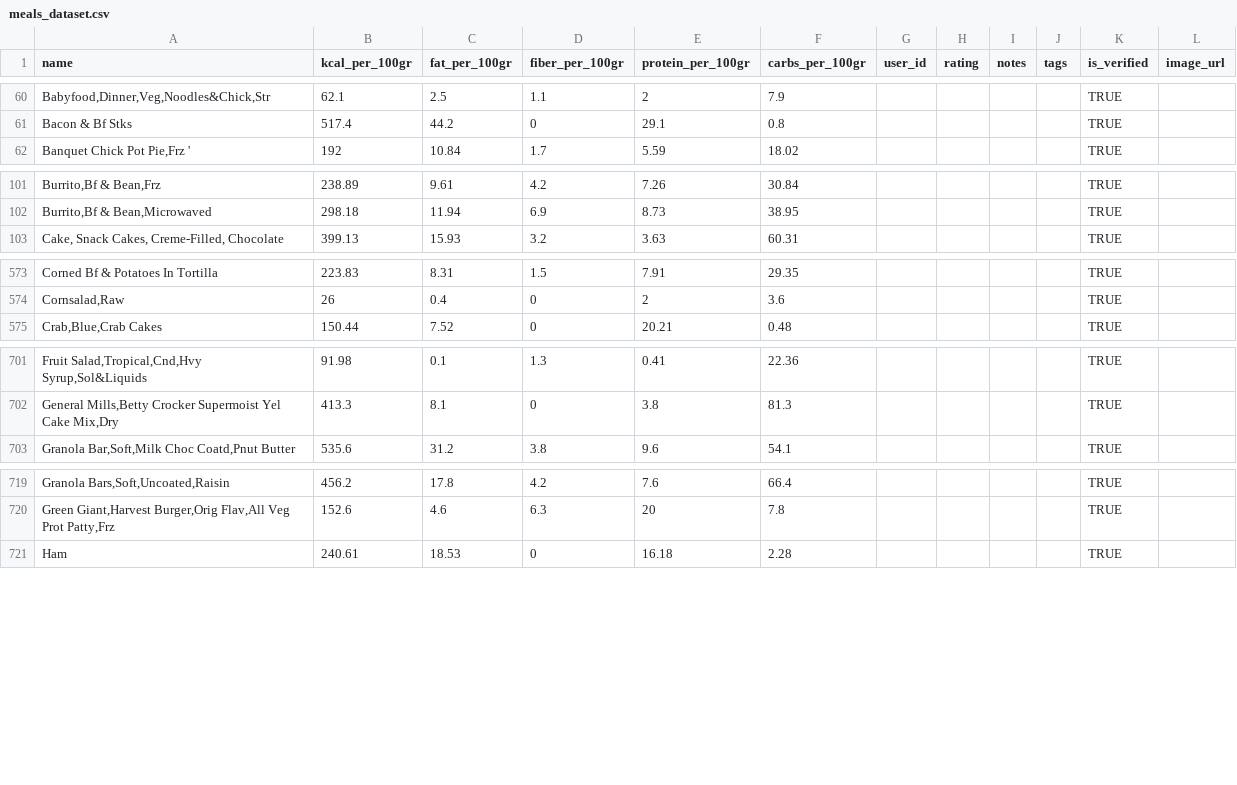
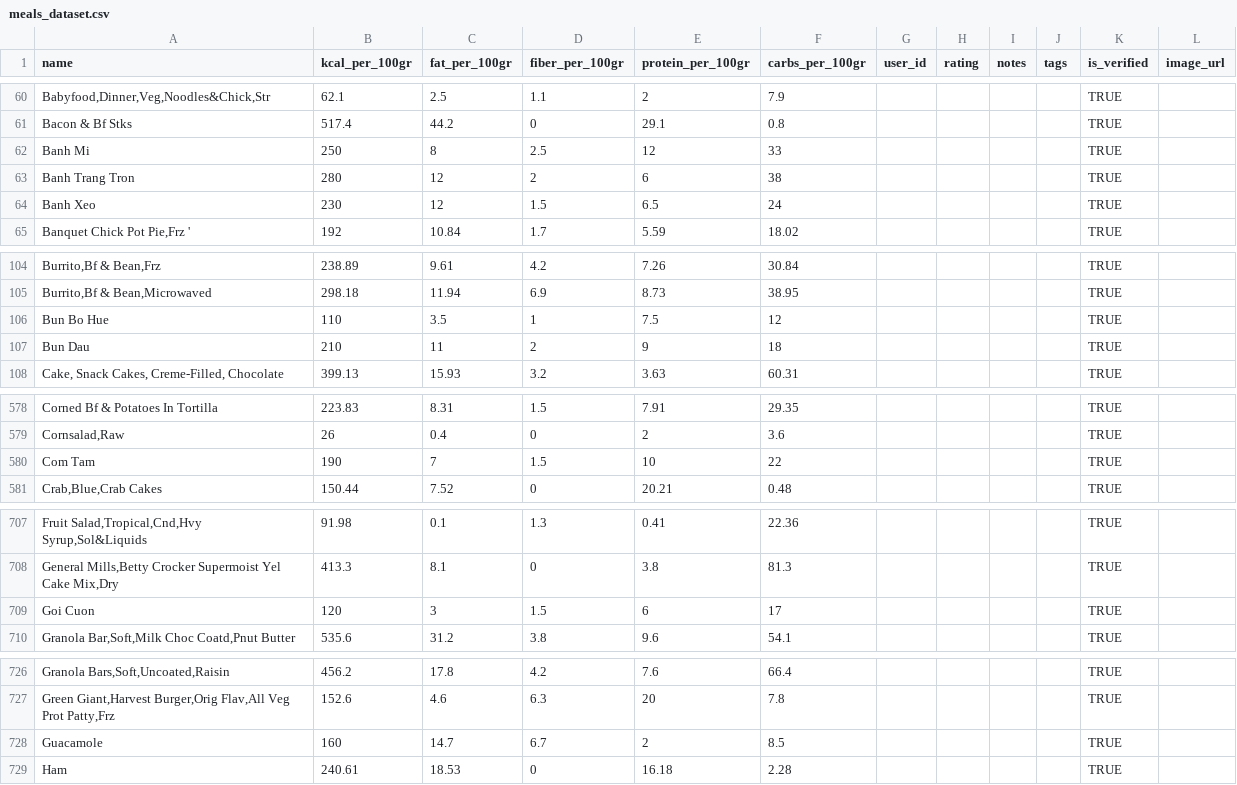
Before and after one commit to health-pal-uit/health-pal-server, a CSV file: database/data/food/meals_dataset.csv, drawn as a sheet; only a part is shown, gaps mark what is left out; the diff covers the shown part only; the diff names each change by its address in the sheet, - before the commit and + after, or states it on an @@ line.

Commit message:
feat(db): update full dataset + images

```diff
--- a/database/data/food/meals_dataset.csv
+++ b/database/data/food/meals_dataset.csv
+row 62: Banh Mi | 250 | 8 | 2.5 | 12 | 33 |  |  |  |  | TRUE
+row 63: Banh Trang Tron | 280 | 12 | 2 | 6 | 38 |  |  |  |  | TRUE
+row 64: Banh Xeo | 230 | 12 | 1.5 | 6.5 | 24 |  |  |  |  | TRUE
+row 106: Bun Bo Hue | 110 | 3.5 | 1 | 7.5 | 12 |  |  |  |  | TRUE
+row 107: Bun Dau | 210 | 11 | 2 | 9 | 18 |  |  |  |  | TRUE
+row 580: Com Tam | 190 | 7 | 1.5 | 10 | 22 |  |  |  |  | TRUE
+row 709: Goi Cuon | 120 | 3 | 1.5 | 6 | 17 |  |  |  |  | TRUE
+row 728: Guacamole | 160 | 14.7 | 6.7 | 2 | 8.5 |  |  |  |  | TRUE
```
Also changed, not shown: 4 added rows and 1 edited cell elsewhere in this file, database/data/food/ingredients_dataset.csv, 52 other files.
